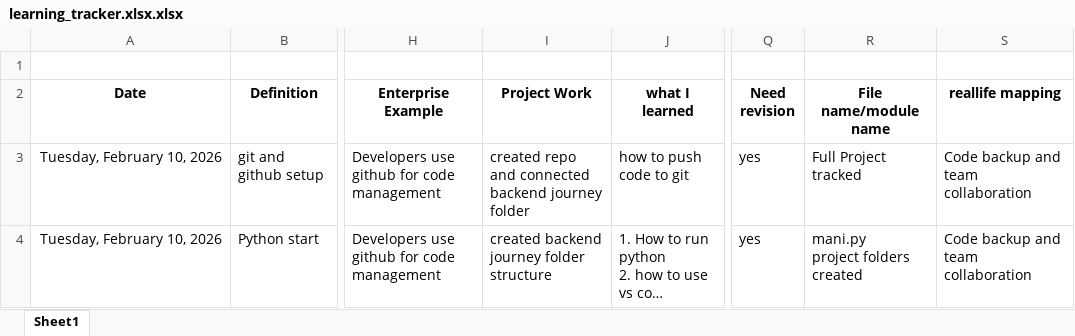
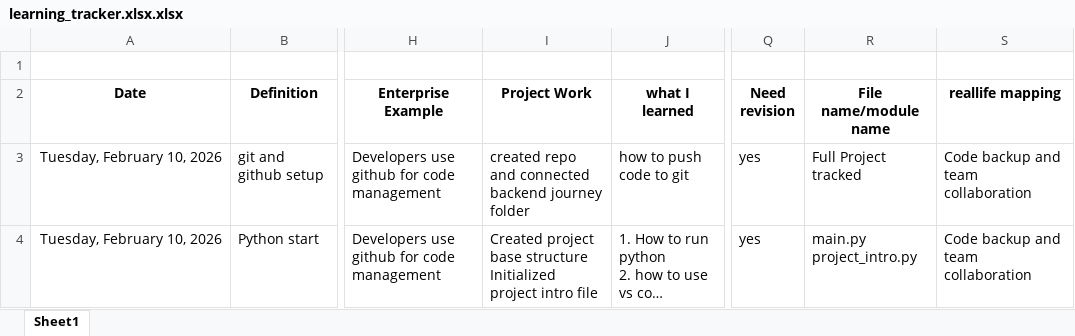
Before and after one commit to manikandangopi/manikandan-backend-journey, an Excel workbook: 03_Notes/learning_tracker.xlsx.xlsx, sheet Sheet1, drawn as a sheet; only a part is shown, gaps mark what is left out; long unchanged cells end in …; values as stored, in another font and other column widths than the file's, no borders; ↵ is a line break in a cell; the diff names each change by its address in the sheet, - before the commit and + after, or states it on an @@ line.

Commit message:
Day 1: Added catering project intro + notes update

```diff
--- a/03_Notes/learning_tracker.xlsx.xlsx (sheet Sheet1)
+++ b/03_Notes/learning_tracker.xlsx.xlsx (sheet Sheet1)
-I4 (Project Work): created backend journey folder structure
+I4 (Project Work): Created project base structure ↵ Initialized project intro file
-R4 (File name/module name): mani.py ↵ project folders created
+R4 (File name/module name): main.py ↵ project_intro.py
```
Also changed, not shown: 2 other files.
